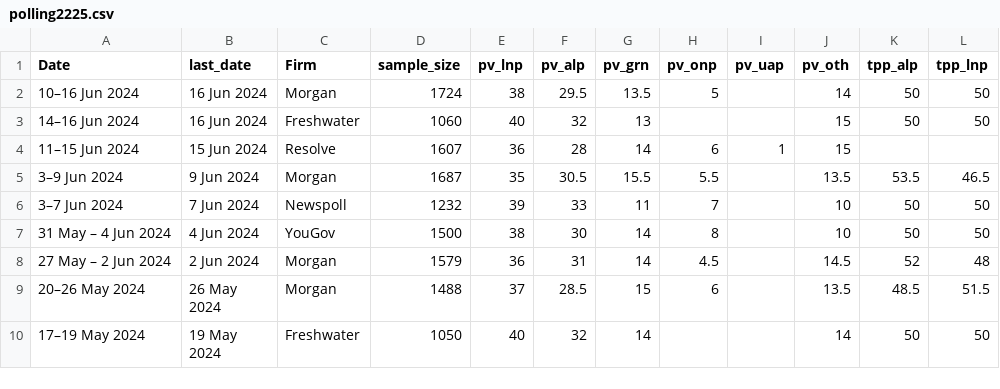
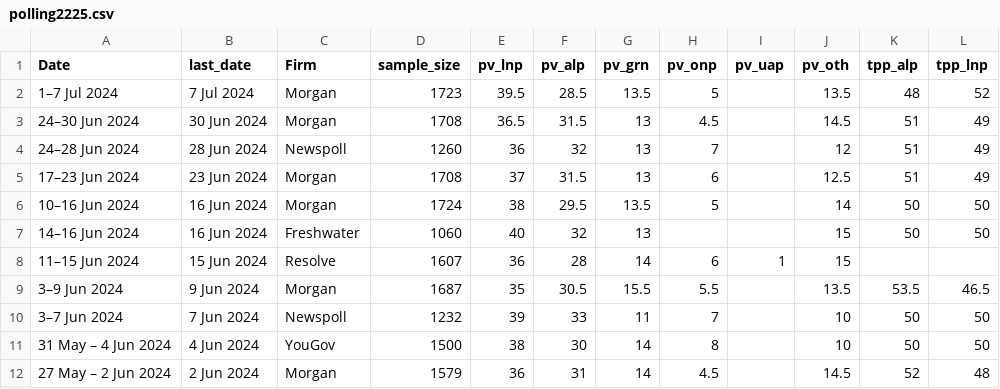
Before and after one commit to metacoretechs/wikipedia-aus-poll-charts, a CSV file: polling2225.csv, drawn as a sheet; only a part is shown; the shorter side is filled out with more unchanged rows.

```diff
--- a/polling2225.csv
+++ b/polling2225.csv
@@ -1,2 +1,6 @@
 Date,last_date,Firm,sample_size,pv_lnp,pv_alp,pv_grn,pv_onp,pv_uap,pv_oth,tpp_alp,tpp_lnp
+1–7 Jul 2024,7 Jul 2024,Morgan,1723,39.5,28.5,13.5,5,,13.5,48,52
+24–30 Jun 2024,30 Jun 2024,Morgan,1708,36.5,31.5,13,4.5,,14.5,51,49
+24–28 Jun 2024,28 Jun 2024,Newspoll,1260,36,32,13,7,,12,51,49
+17–23 Jun 2024,23 Jun 2024,Morgan,1708,37,31.5,13,6,,12.5,51,49
 10–16 Jun 2024,16 Jun 2024,Morgan,1724,38,29.5,13.5,5,,14,50,50
```
Also changed, not shown: albanese_sat2225.csv, dutton_sat2225.csv, 7 other files.
